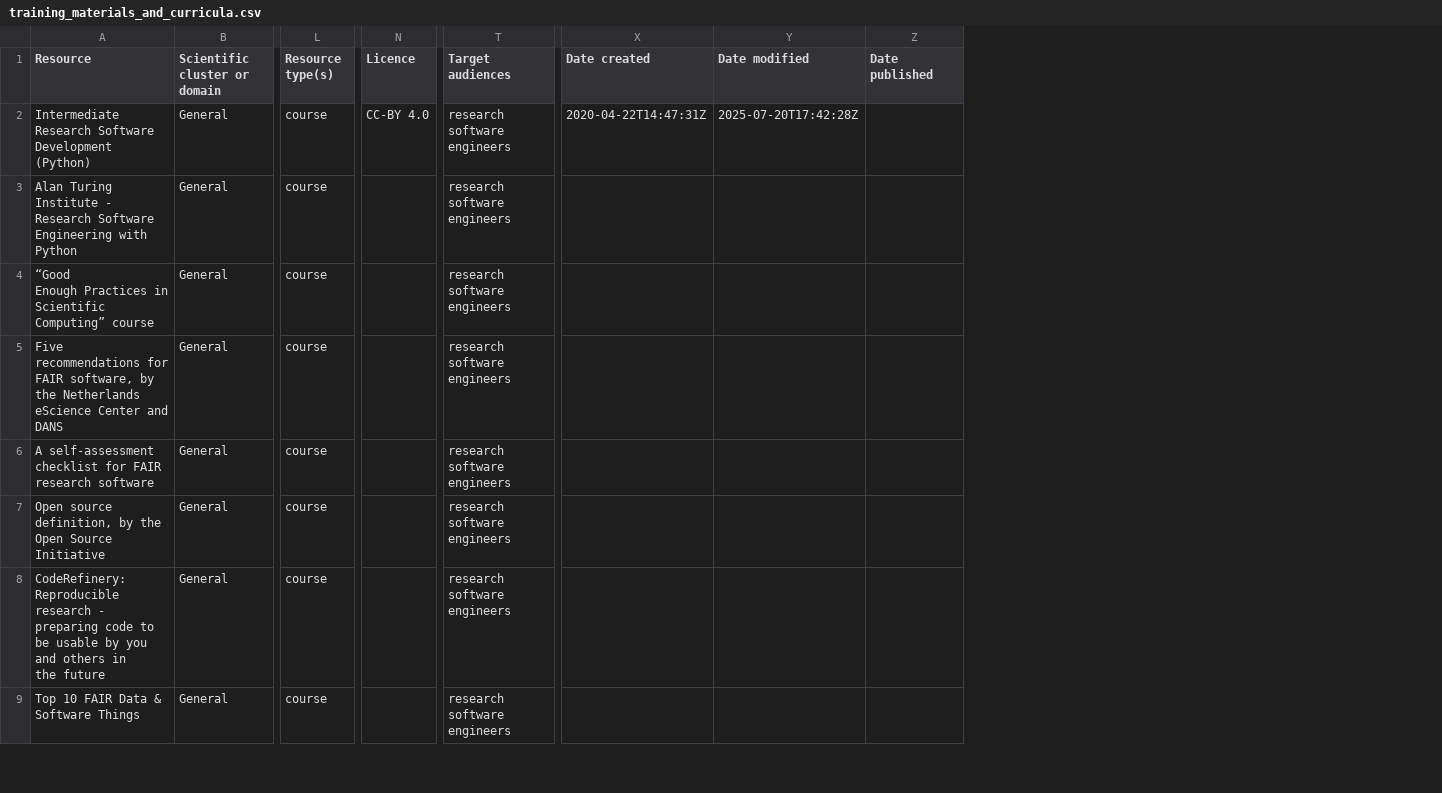
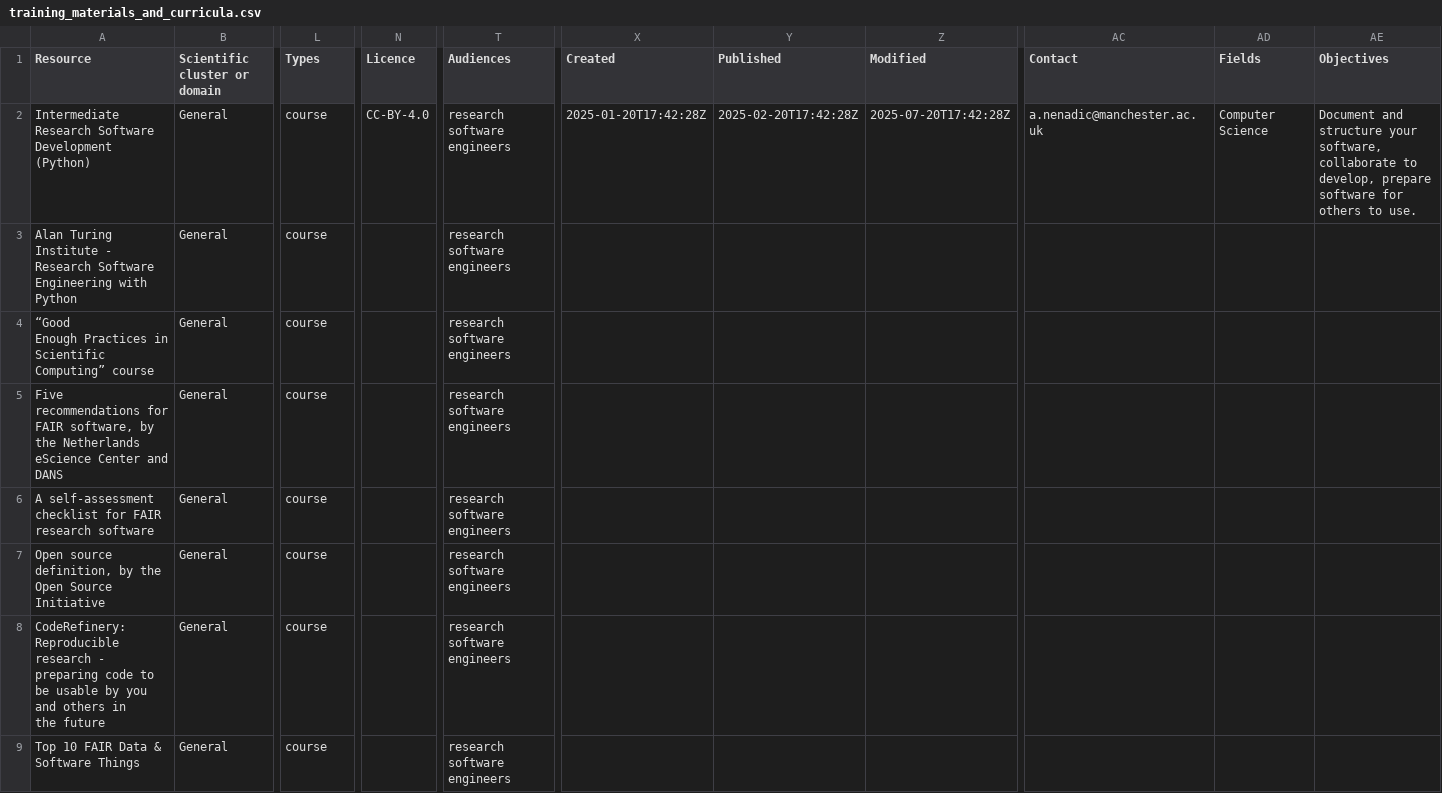
Before and after one commit to EVERSE-ResearchSoftware/training, a CSV file: csv/training_materials_and_curricula.csv, drawn as a sheet; only a part is shown, gaps mark what is left out; removed rows and columns are numbered as before the commit, all else as after; the diff names each change by its address in the sheet, - before the commit and + after, or states it on an @@ line.

```diff
--- a/csv/training_materials_and_curricula.csv
+++ b/csv/training_materials_and_curricula.csv
-column X (Date created), row 2: 2020-04-22T14:47:31Z
+column X (Created), row 2: 2025-01-20T17:42:28Z
+column Y (Published), row 2: 2025-02-20T17:42:28Z
-column Z (Date published), empty
+column AC (Contact), row 2: a.nenadic@manchester.ac.uk
+column AD (Fields), row 2: Computer Science
+column AE (Objectives), row 2: Document and structure your software, collaborate to develop, prepare software for others to use.
-L1: Resource type(s)
+L1: Types
-T1: Target audiences
+T1: Audiences
-Z1: Date modified
+Z1: Modified
-N2 (Licence): CC-BY 4.0
+N2 (Licence): CC-BY-4.0
```
Also changed, not shown: csv/projects.csv, 2 other files.
